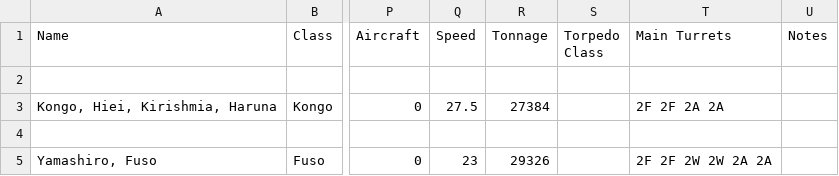
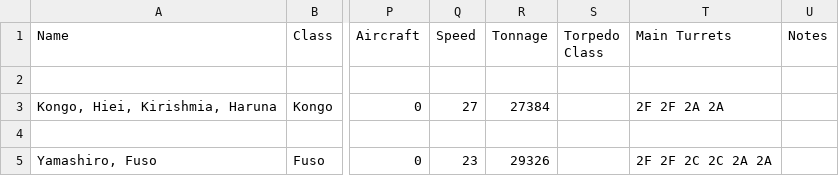
Before and after one commit to geoffreyphipps/fletcherpratt, a CSV file: input/ww1JapaneseCapital.csv, drawn as a sheet; only a part is shown, gaps mark what is left out; the diff names each change by its address in the sheet, - before the commit and + after, or states it on an @@ line.

Commit message:
Added missing guns, added gun type and that info on ship cards, braodside secondaries

```diff
--- a/input/ww1JapaneseCapital.csv
+++ b/input/ww1JapaneseCapital.csv
-Q3 (Speed): 27.5
+Q3 (Speed): 27
-T5 (Main Turrets): 2F 2F 2W 2W 2A 2A
+T5 (Main Turrets): 2F 2F 2C 2C 2A 2A
```
Also changed, not shown: input/ww1BritishCapital.csv, input/ww1GermanCapital.csv, 8 other files.
